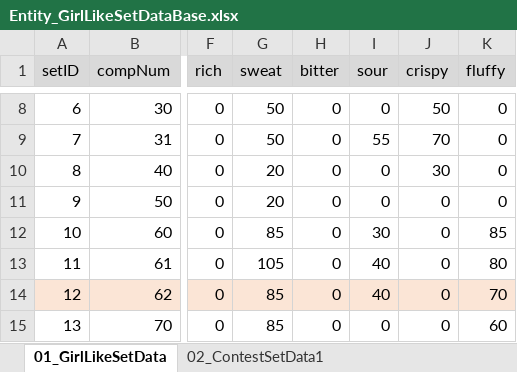
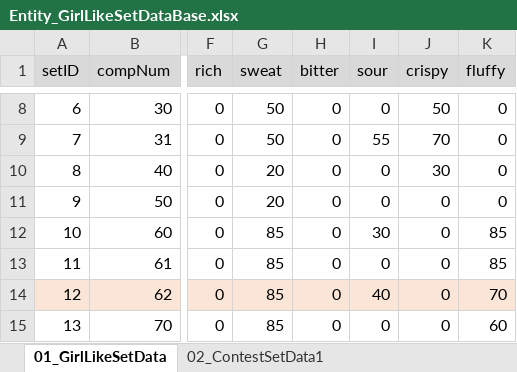
Before and after one commit to matoarita/Okashi_Atlier2, an Excel workbook: Assets/Excel_Data/Entity_GirlLikeSetDataBase.xlsx, sheet 01_GirlLikeSetData, drawn as a sheet; only a part is shown, gaps mark what is left out; values as stored, in another font and other column widths than the file's, no borders; the diff names each change by its address in the sheet, - before the commit and + after, or states it on an @@ line.

```diff
--- a/Assets/Excel_Data/Entity_GirlLikeSetDataBase.xlsx (sheet 01_GirlLikeSetData)
+++ b/Assets/Excel_Data/Entity_GirlLikeSetDataBase.xlsx (sheet 01_GirlLikeSetData)
-G13 (sweat): 105
+G13 (sweat): 85
-I13 (sour): 40
+I13 (sour): 0
-K13 (fluffy): 80
+K13 (fluffy): 85
```
Also changed, not shown: Assets/Excel_Data/Entity_ItemDataBase.xlsx, Assets/Excel_Data/Entity_QuestSetDataBase.xlsx, 43 other files.
